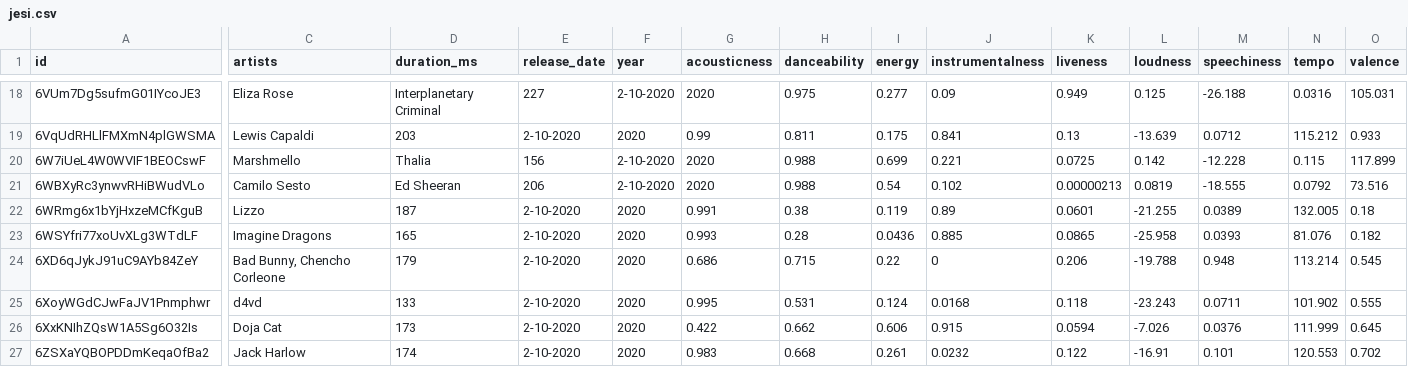
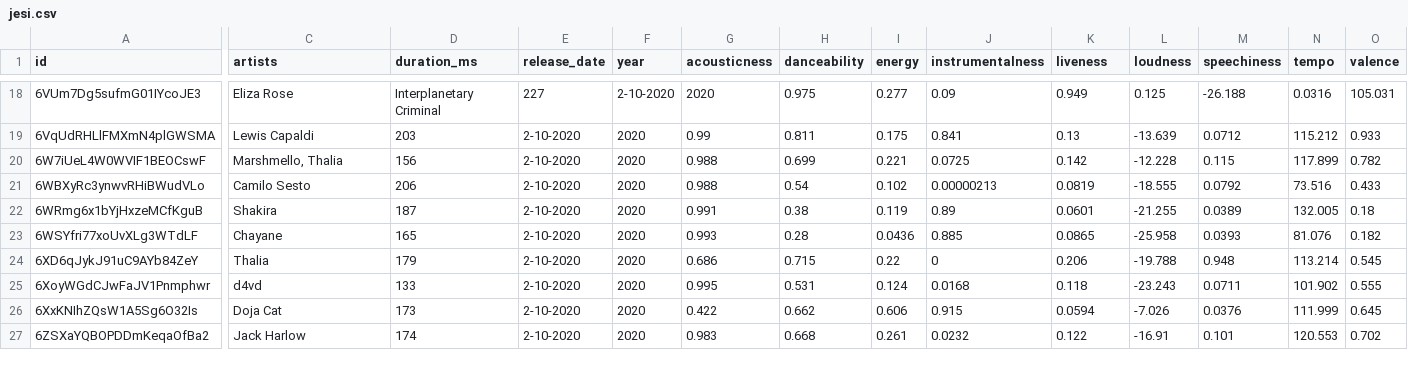
Before and after one commit to JesicaPalhua/TRABAJO, a CSV file: jesi.csv, drawn as a sheet; only a part is shown, gaps mark what is left out; the diff covers the shown part only; the diff names each change by its address in the sheet, - before the commit and + after, or states it on an @@ line.

Commit message:
Update jesi.csv

```diff
--- a/jesi.csv
+++ b/jesi.csv
-C20 (artists): Marshmello
+C20 (artists): Marshmello, Thalia
-D20 (duration_ms): Thalia
+D20 (duration_ms): 156
-E20 (release_date): 156
+E20 (release_date): 2-10-2020
-F20:F21 (year): 2-10-2020
+F20:F21 (year): 2020
-G20:G21 (acousticness): 2020
+G20:G21 (acousticness): 0.988
-H20 (danceability): 0.988
+H20 (danceability): 0.699
-I20 (energy): 0.699
+I20 (energy): 0.221
-J20 (instrumentalness): 0.221
+J20 (instrumentalness): 0.0725
-K20 (liveness): 0.0725
+K20 (liveness): 0.142
-L20 (loudness): 0.142
+L20 (loudness): -12.228
-M20 (speechiness): -12.228
+M20 (speechiness): 0.115
-N20 (tempo): 0.115
+N20 (tempo): 117.899
-O20 (valence): 117.899
+O20 (valence): 0.782
-D21 (duration_ms): Ed Sheeran
+D21 (duration_ms): 206
-E21 (release_date): 206
+E21 (release_date): 2-10-2020
-H21 (danceability): 0.988
+H21 (danceability): 0.54
-I21 (energy): 0.54
+I21 (energy): 0.102
-J21 (instrumentalness): 0.102
+J21 (instrumentalness): 0.00000213
-K21 (liveness): 0.00000213
+K21 (liveness): 0.0819
-L21 (loudness): 0.0819
+L21 (loudness): -18.555
-M21 (speechiness): -18.555
+M21 (speechiness): 0.0792
-N21 (tempo): 0.0792
+N21 (tempo): 73.516
-O21 (valence): 73.516
+O21 (valence): 0.433
-C22 (artists): Lizzo
+C22 (artists): Shakira
-C23 (artists): Imagine Dragons
+C23 (artists): Chayane
-C24 (artists): Bad Bunny, Chencho Corleone
+C24 (artists): Thalia
```
Also changed, not shown: 62 edited cells elsewhere in this file.
